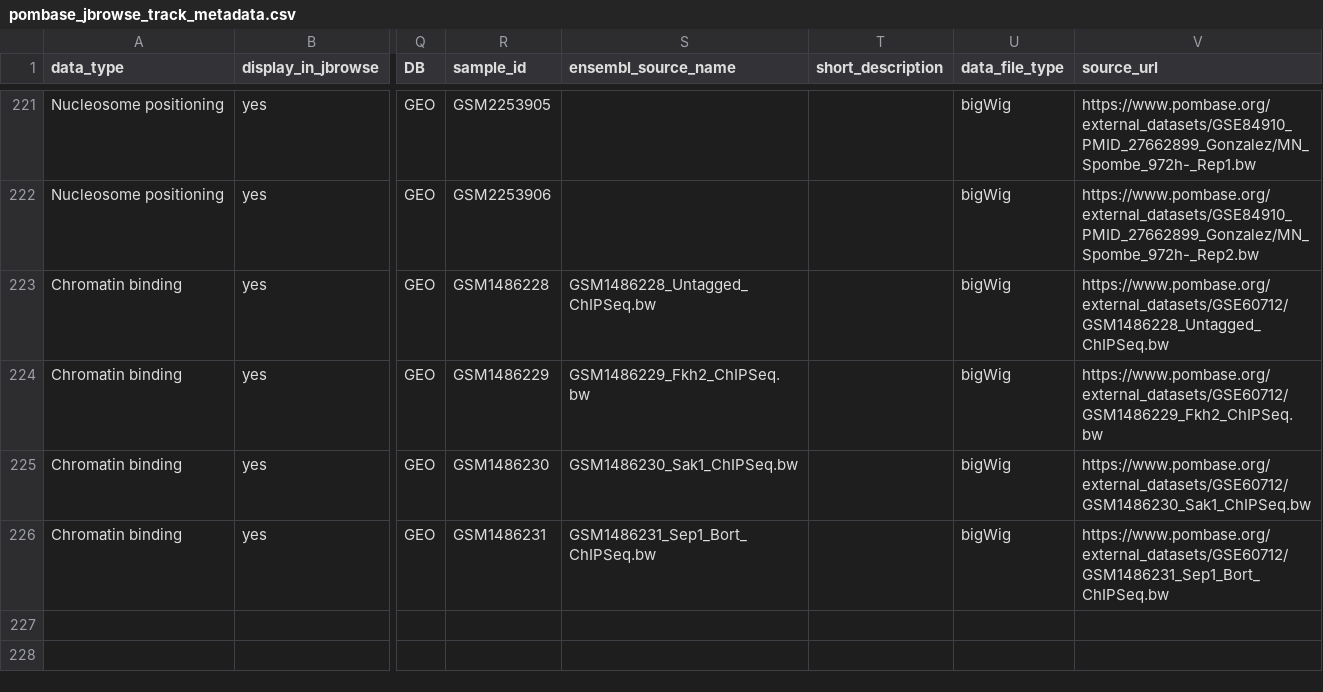
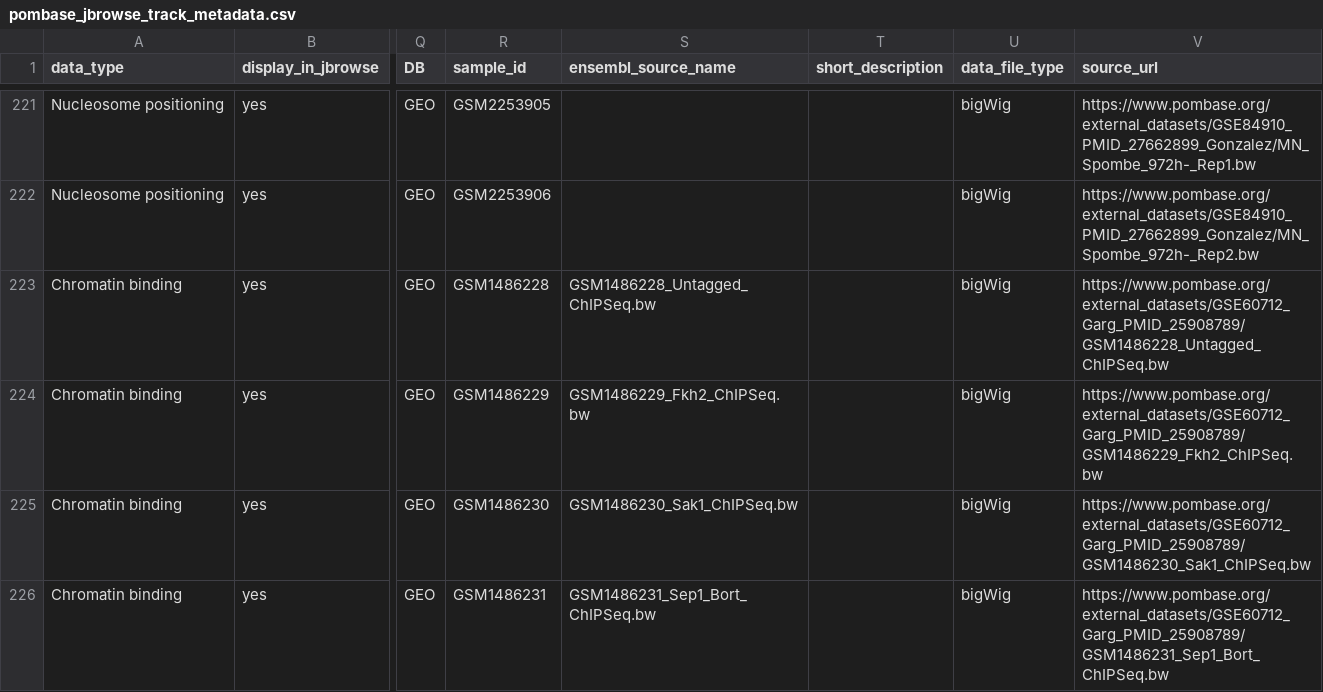
Before and after one commit to pombase/pombase-config, a CSV file: website/pombase_jbrowse_track_metadata.csv, drawn as a sheet; only a part is shown, gaps mark what is left out; the diff names each change by its address in the sheet, - before the commit and + after, or states it on an @@ line.

Commit message:
Fix paths for Garg browser datasets
Refs pombase/website#1291

```diff
--- a/website/pombase_jbrowse_track_metadata.csv
+++ b/website/pombase_jbrowse_track_metadata.csv
-V223 (source_url): https://www.pombase.org/external_datasets/GSE60712/GSM1486228_Untagged_ChIPSeq.bw
+V223 (source_url): https://www.pombase.org/external_datasets/GSE60712_Garg_PMID_25908789/GSM1486228_Untagged_ChIPSeq.bw
-V224 (source_url): https://www.pombase.org/external_datasets/GSE60712/GSM1486229_Fkh2_ChIPSeq.bw
+V224 (source_url): https://www.pombase.org/external_datasets/GSE60712_Garg_PMID_25908789/GSM1486229_Fkh2_ChIPSeq.bw
-V225 (source_url): https://www.pombase.org/external_datasets/GSE60712/GSM1486230_Sak1_ChIPSeq.bw
+V225 (source_url): https://www.pombase.org/external_datasets/GSE60712_Garg_PMID_25908789/GSM1486230_Sak1_ChIPSeq.bw
-V226 (source_url): https://www.pombase.org/external_datasets/GSE60712/GSM1486231_Sep1_Bort_ChIPSeq.bw
+V226 (source_url): https://www.pombase.org/external_datasets/GSE60712_Garg_PMID_25908789/GSM1486231_Sep1_Bort_ChIPSeq.bw
```
